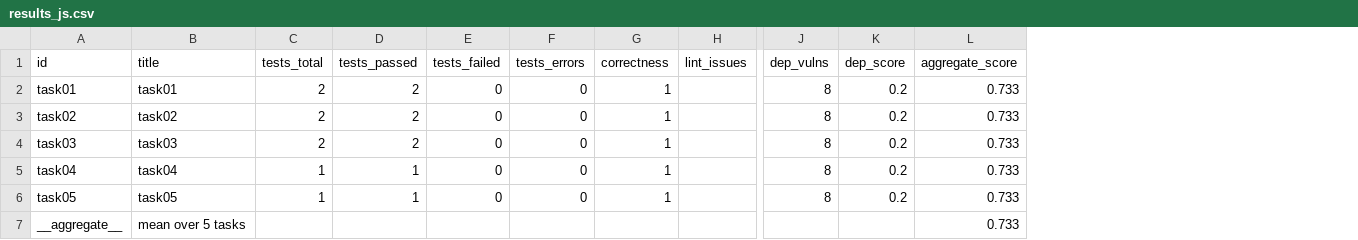
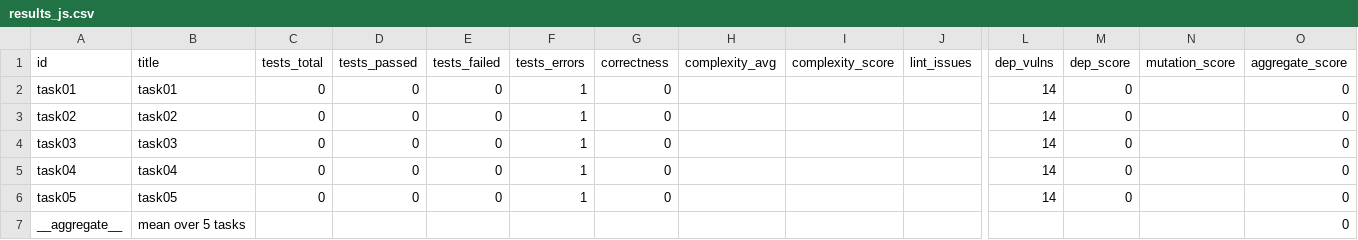
Before and after one commit to shahbazsiddeeq/vibebench-mini, a CSV file: results_js.csv, drawn as a sheet; only a part is shown, gaps mark what is left out; addresses are those after the commit; the diff names each change by its address in the sheet, - before the commit and + after, or states it on an @@ line.

Commit message:
chore: docker sanity run; refresh results artifacts

```diff
--- a/results_js.csv
+++ b/results_js.csv
+column H (complexity_avg), empty
+column I (complexity_score), empty
+column N (mutation_score), empty
-C2:C4 (tests_total): 2
+C2:C4 (tests_total): 0
-D2:D4 (tests_passed): 2
+D2:D4 (tests_passed): 0
-F2:F6 (tests_errors): 0
+F2:F6 (tests_errors): 1
-G2:G6 (correctness): 1
+G2:G6 (correctness): 0
-L2:L6 (dep_vulns): 8
+L2:L6 (dep_vulns): 14
-M2:M6 (dep_score): 0.2
+M2:M6 (dep_score): 0
-O2:O7 (aggregate_score): 0.733
+O2:O7 (aggregate_score): 0
-C5:C6 (tests_total): 1
+C5:C6 (tests_total): 0
-D5:D6 (tests_passed): 1
+D5:D6 (tests_passed): 0
```
Also changed, not shown: 16 other files.
